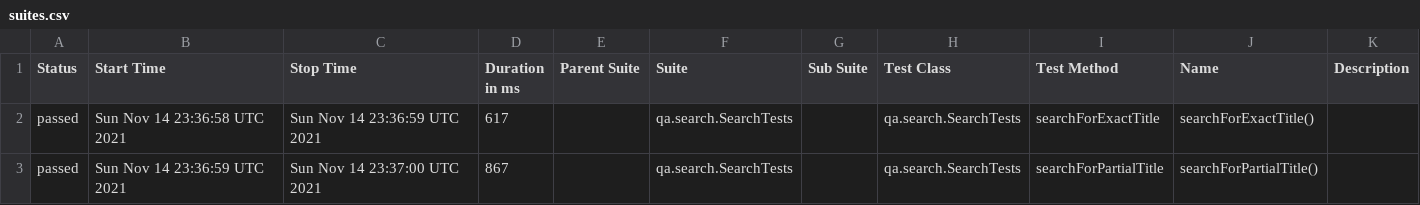
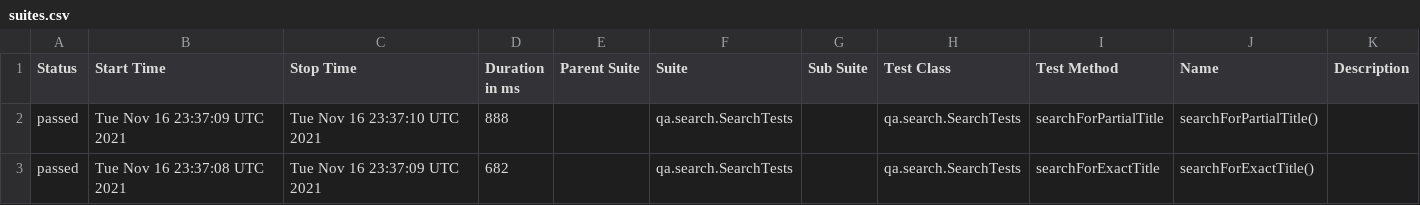
Before and after one commit to reinaldorossetti/playwright-kotlin-junit5, a CSV file: msedge/data/suites.csv, drawn as a sheet.

```diff
--- a/msedge/data/suites.csv
+++ b/msedge/data/suites.csv
@@ -1,3 +1,3 @@
 "Status","Start Time","Stop Time","Duration in ms","Parent Suite","Suite","Sub Suite","Test Class","Test Method","Name","Description"
-"passed","Sun Nov 14 23:36:58 UTC 2021","Sun Nov 14 23:36:59 UTC 2021","617","","qa.search.SearchTests","","qa.search.SearchTests","searchForExactTitle","searchForExactTitle()",""
-"passed","Sun Nov 14 23:36:59 UTC 2021","Sun Nov 14 23:37:00 UTC 2021","867","","qa.search.SearchTests","","qa.search.SearchTests","searchForPartialTitle","searchForPartialTitle()",""
+"passed","Tue Nov 16 23:37:09 UTC 2021","Tue Nov 16 23:37:10 UTC 2021","888","","qa.search.SearchTests","","qa.search.SearchTests","searchForPartialTitle","searchForPartialTitle()",""
+"passed","Tue Nov 16 23:37:08 UTC 2021","Tue Nov 16 23:37:09 UTC 2021","682","","qa.search.SearchTests","","qa.search.SearchTests","searchForExactTitle","searchForExactTitle()",""
```
Also changed, not shown: 17 other files.
